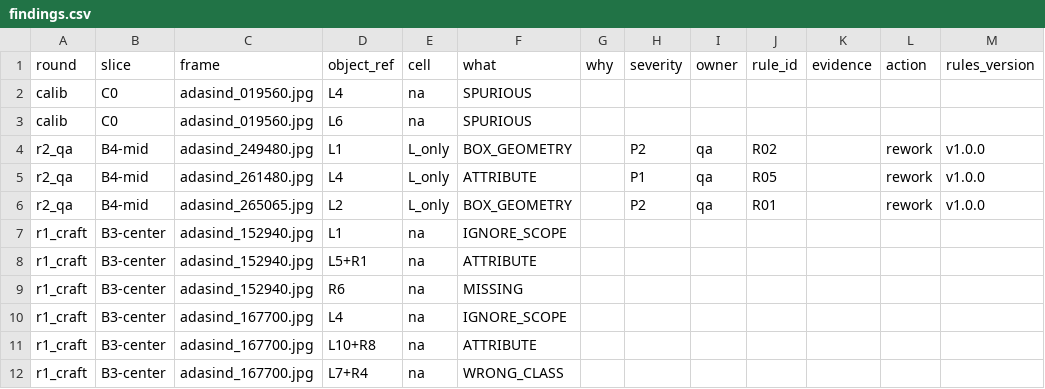
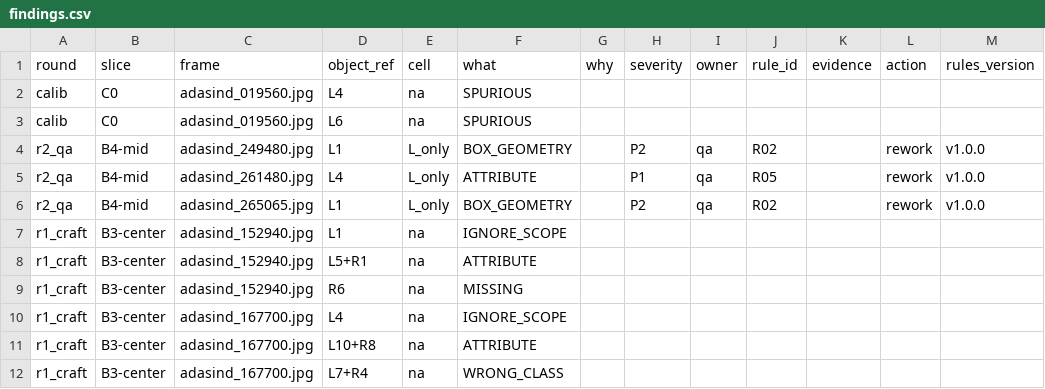
Before and after one commit to dinhvien04/K4-L2-DAY11-Nhom-Bird-Fisheye-Lab-Student, a CSV file: submission/findings.csv, drawn as a sheet; only a part is shown; the diff names each change by its address in the sheet, - before the commit and + after, or states it on an @@ line.

Commit message:
fix(submission): update QA finding 3, refresh error card tables, remove mismatched screenshot, and sync TEAMMATES

```diff
--- a/submission/findings.csv
+++ b/submission/findings.csv
-D6 (object_ref): L2
+D6 (object_ref): L1
-J6 (rule_id): R01
+J6 (rule_id): R02
```
Also changed, not shown: 7 other files.
